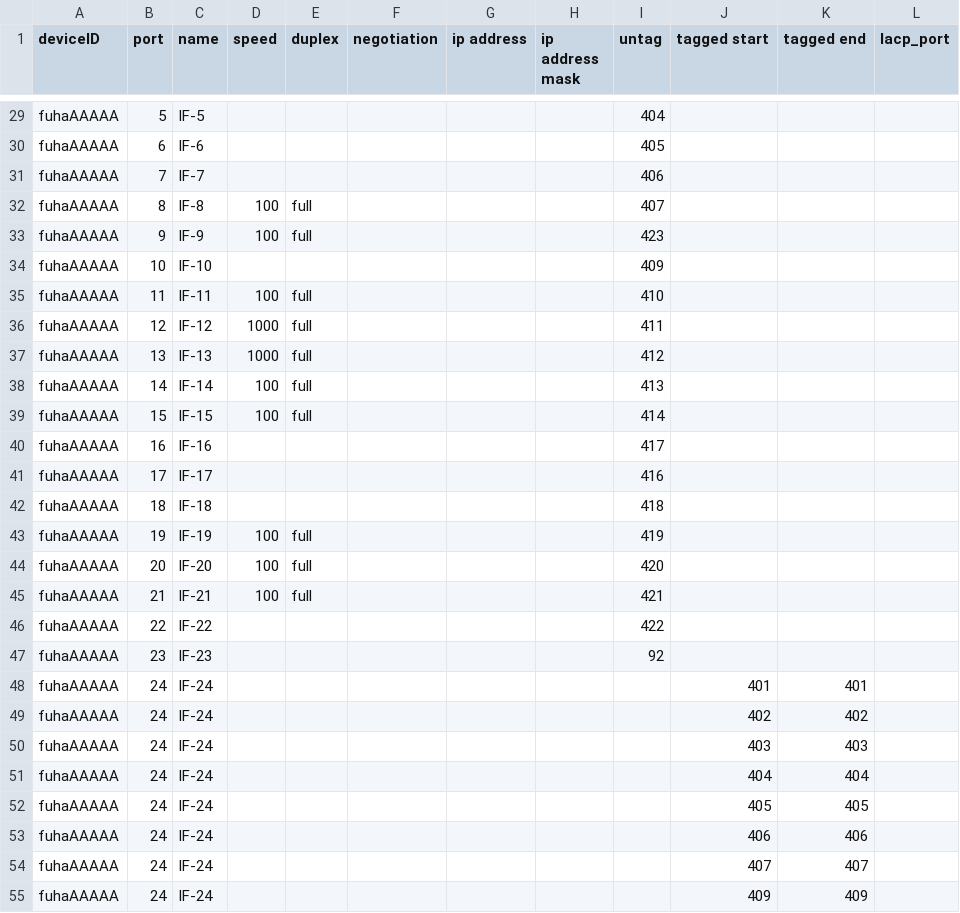
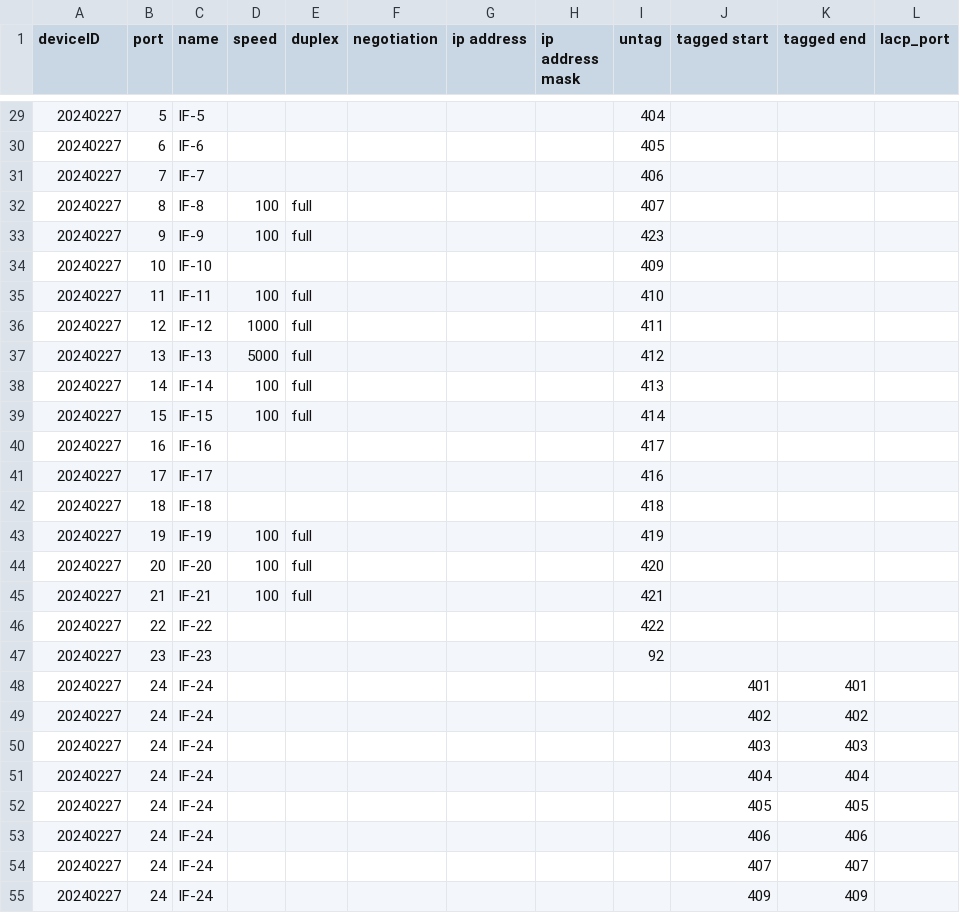
Before and after one commit to sadahira29/cyber, a CSV file: juniper/xml_to_csv/output/Interface_ju.csv, drawn as a sheet; only a part is shown, gaps mark what is left out; the diff covers the shown part only; the diff names each change by its address in the sheet, - before the commit and + after, or states it on an @@ line.

```diff
--- a/juniper/xml_to_csv/output/Interface_ju.csv
+++ b/juniper/xml_to_csv/output/Interface_ju.csv
-A29:A55 (deviceID): fuhaAAAAA
+A29:A55 (deviceID): 20240227
-D37 (speed): 1000
+D37 (speed): 5000
```
Also changed, not shown: 42 edited cells elsewhere in this file, juniper/xml_to_csv/output/Vlan_ju.csv, 4 other files.
